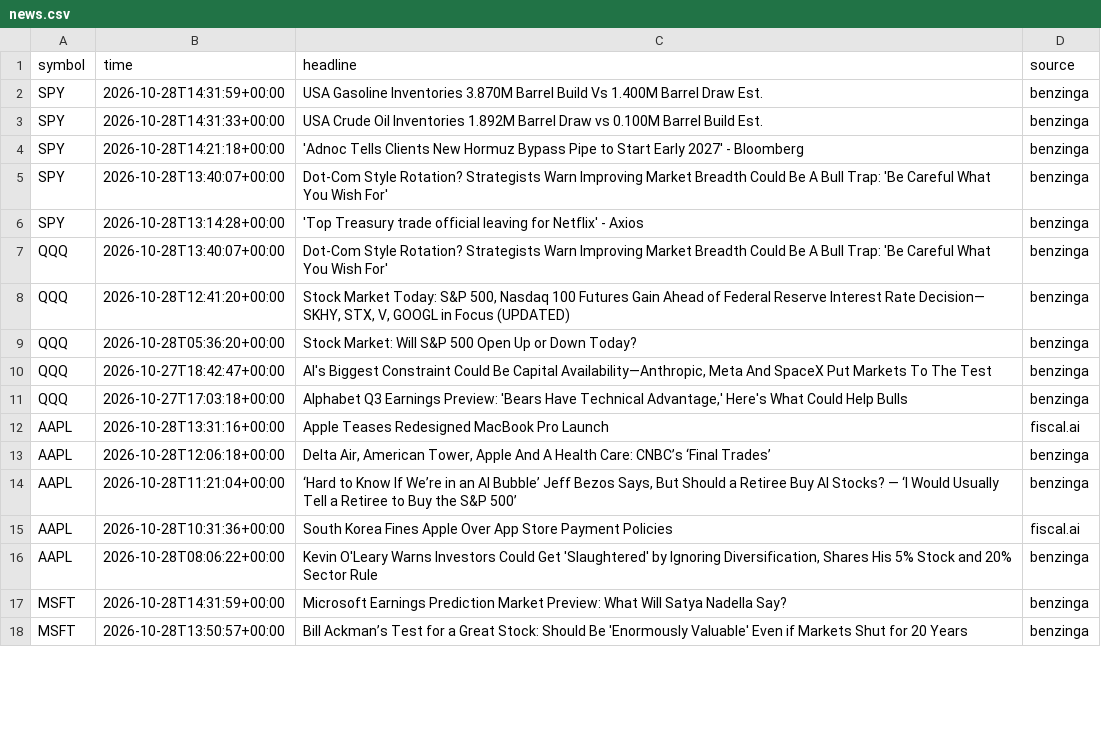
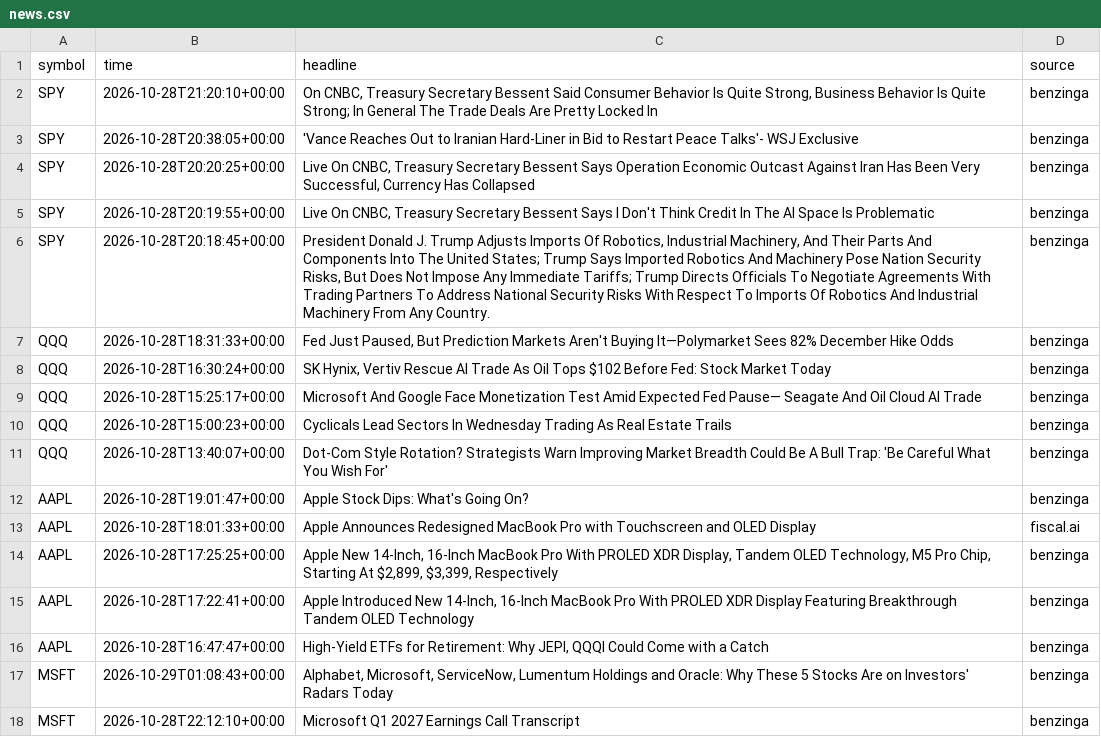
Before and after one commit to baseballbrayden13-crypto/Day-Trading-Bot, a CSV file: fleet_data/news.csv, drawn as a sheet; only a part is shown; the diff covers the shown part only.

Commit message:
Cloud run night 2026-10-29T01:23:43Z

```diff
--- a/fleet_data/news.csv
+++ b/fleet_data/news.csv
@@ -1,18 +1,18 @@
 symbol,time,headline,source
-SPY,2026-10-28T14:31:59+00:00,USA Gasoline Inventories 3.870M Barrel Build Vs 1.400M Barrel Draw Est.,benzinga
-SPY,2026-10-28T14:31:33+00:00,USA Crude Oil Inventories 1.892M Barrel Draw vs 0.100M Barrel Build Est.,benzinga
-SPY,2026-10-28T14:21:18+00:00,'Adnoc Tells Clients New Hormuz Bypass Pipe to Start Early 2027' - Bloomberg,benzinga
-SPY,2026-10-28T13:40:07+00:00,Dot-Com Style Rotation? Strategists Warn Improving Market Breadth Could Be A Bull Trap: 'Be Careful What You Wish For',benzinga
-SPY,2026-10-28T13:14:28+00:00,'Top Treasury trade official leaving for Netflix' - Axios,benzinga
+SPY,2026-10-28T21:20:10+00:00,"On CNBC, Treasury Secretary Bessent Said Consumer Behavior Is Quite Strong, Business Behavior Is Quite Strong; In General The Trade Deals Are Pretty Locked In",benzinga
+SPY,2026-10-28T20:38:05+00:00,'Vance Reaches Out to Iranian Hard-Liner in Bid to Restart Peace Talks'- WSJ Exclusive,benzinga
+SPY,2026-10-28T20:20:25+00:00,"Live On CNBC, Treasury Secretary Bessent Says Operation Economic Outcast Against Iran Has Been Very Successful, Currency Has Collapsed",benzinga
+SPY,2026-10-28T20:19:55+00:00,"Live On CNBC, Treasury Secretary Bessent Says I Don't Think Credit In The AI Space Is Problematic",benzinga
+SPY,2026-10-28T20:18:45+00:00,"President Donald J. Trump Adjusts Imports Of Robotics, Industrial Machinery, And Their Parts And Components Into The United States; Trump Says Imported Robotics And Machinery Pose Nation Security Risks, But Does Not Impose Any Immediate Tariffs; Trump Directs Officials To Negotiate Agreements With Trading Partners To Address National Security Risks With Respect To Imports Of Robotics And Industrial Machinery From Any Country.",benzinga
+QQQ,2026-10-28T18:31:33+00:00,"Fed Just Paused, But Prediction Markets Aren't Buying It—Polymarket Sees 82% December Hike Odds",benzinga
+QQQ,2026-10-28T16:30:24+00:00,"SK Hynix, Vertiv Rescue AI Trade As Oil Tops $102 Before Fed: Stock Market Today",benzinga
+QQQ,2026-10-28T15:25:17+00:00,Microsoft And Google Face Monetization Test Amid Expected Fed Pause— Seagate And Oil Cloud AI Trade,benzinga
+QQQ,2026-10-28T15:00:23+00:00,Cyclicals Lead Sectors In Wednesday Trading As Real Estate Trails,benzinga
 QQQ,2026-10-28T13:40:07+00:00,Dot-Com Style Rotation? Strategists Warn Improving Market Breadth Could Be A Bull Trap: 'Be Careful What You Wish For',benzinga
-QQQ,2026-10-28T12:41:20+00:00,"Stock Market Today: S&P 500, Nasdaq 100 Futures Gain Ahead of Federal Reserve Interest Rate Decision— SKHY, STX, V, GOOGL in Focus (UPDATED)",benzinga
-QQQ,2026-10-28T05:36:20+00:00,Stock Market: Will S&P 500 Open Up or Down Today?,benzinga
-QQQ,2026-10-27T18:42:47+00:00,"AI's Biggest Constraint Could Be Capital Availability—Anthropic, Meta And SpaceX Put Markets To The Test",benzinga
-QQQ,2026-10-27T17:03:18+00:00,"Alphabet Q3 Earnings Preview: 'Bears Have Technical Advantage,' Here's What Could Help Bulls",benzinga
-AAPL,2026-10-28T13:31:16+00:00,Apple Teases Redesigned MacBook Pro Launch,fiscal.ai
-AAPL,2026-10-28T12:06:18+00:00,"Delta Air, American Tower, Apple And A Health Care: CNBC’s ‘Final Trades’",benzinga
-AAPL,2026-10-28T11:21:04+00:00,"‘Hard to Know If We’re in an AI Bubble’ Jeff Bezos Says, But Should a Retiree Buy AI Stocks? — ‘I Would Usually Tell a Retiree to Buy the S&P 500’",benzinga
-AAPL,2026-10-28T10:31:36+00:00,South Korea Fines Apple Over App Store Payment Policies,fiscal.ai
-AAPL,2026-10-28T08:06:22+00:00,"Kevin O'Leary Warns Investors Could Get 'Slaughtered' by Ignoring Diversification, Shares His 5% Stock and 20% Sector Rule",benzinga
-MSFT,2026-10-28T14:31:59+00:00,Microsoft Earnings Prediction Market Preview: What Will Satya Nadella Say?,benzinga
-MSFT,2026-10-28T13:50:57+00:00,Bill Ackman’s Test for a Great Stock: Should Be 'Enormously Valuable' Even if Markets Shut for 20 Years,benzinga
+AAPL,2026-10-28T19:01:47+00:00,Apple Stock Dips: What's Going On?,benzinga
+AAPL,2026-10-28T18:01:33+00:00,Apple Announces Redesigned MacBook Pro with Touchscreen and OLED Display,fiscal.ai
+AAPL,2026-10-28T17:25:25+00:00,"Apple New 14-Inch,  16-Inch MacBook Pro With PROLED XDR Display, Tandem OLED Technology, M5 Pro Chip, Starting At $2,899, $3,399, Respectively",benzinga
+AAPL,2026-10-28T17:22:41+00:00,"Apple Introduced New 14-Inch, 16-Inch MacBook Pro With PROLED XDR Display Featuring Breakthrough Tandem OLED Technology",benzinga
+AAPL,2026-10-28T16:47:47+00:00,"High-Yield ETFs for Retirement: Why JEPI, QQQI Could Come with a Catch",benzinga
+MSFT,2026-10-29T01:08:43+00:00,"Alphabet, Microsoft, ServiceNow, Lumentum Holdings and Oracle: Why These 5 Stocks Are on Investors' Radars Today",benzinga
+MSFT,2026-10-28T22:12:10+00:00,Microsoft Q1 2027 Earnings Call Transcript,benzinga
```
Also changed, not shown: 19 edited cells elsewhere in this file, fleet_data/benchmarks.csv, fleet_data/equity.csv, 13 other files.
